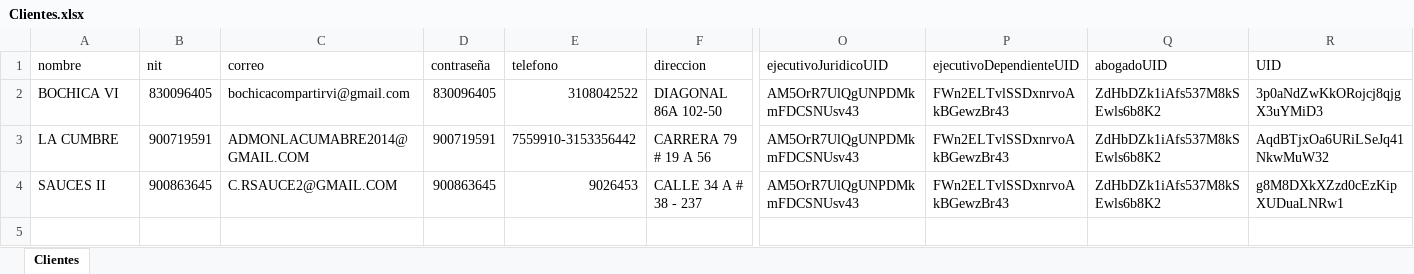
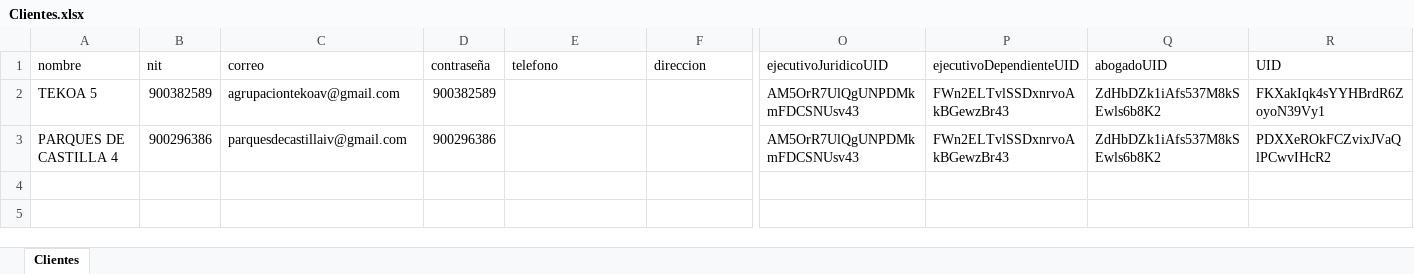
Before and after one commit to desarrolloWeb358/gestion-global, an Excel workbook: migracion/Clientes.xlsx, sheet Clientes, drawn as a sheet; only a part is shown, gaps mark what is left out; values as stored, in another font and other column widths than the file's, no borders; removed rows and columns are numbered as before the commit, all else as after; rows hold the shown columns only; the diff names each change by its address in the sheet, - before the commit and + after, or states it on an @@ line.

```diff
--- a/migracion/Clientes.xlsx (sheet Clientes)
+++ b/migracion/Clientes.xlsx (sheet Clientes)
-A2 (nombre): BOCHICA VI
+A2 (nombre): TEKOA 5
-B2 (nit): 830096405
+B2 (nit): 900382589
-C2 (correo): bochicacompartirvi@gmail.com
+C2 (correo): agrupaciontekoav@gmail.com
-D2 (contraseña): 830096405
+D2 (contraseña): 900382589
-E2 (telefono): 3108042522
+E2 (telefono): (empty)
-F2 (direccion): DIAGONAL 86A 102-50
+F2 (direccion): (empty)
-R2 (UID): 3p0aNdZwKkORojcj8qjgX3uYMiD3
+R2 (UID): FKXakIqk4sYYHBrdR6ZoyoN39Vy1
-row 3: LA CUMBRE | 900719591 | ADMONLACUMABRE2014@GMAIL.COM | 900719591 | 7559910-3153356442 | CARRERA 79 # 19 A 56 | AM5OrR7UlQgUNPDMkmFDCSNUsv43 | FWn2ELTvlSSDxnrvoAkBGewzBr43 | ZdHbDZk1iAfs537M8kSEwls6b8K2 | AqdBTjxOa6URiLSeJq41NkwMuW32
-A3 (nombre): SAUCES II
+A3 (nombre): PARQUES DE CASTILLA 4
-B3 (nit): 900863645
+B3 (nit): 900296386
-C3 (correo): C.RSAUCE2@GMAIL.COM
+C3 (correo): parquesdecastillaiv@gmail.com
-D3 (contraseña): 900863645
+D3 (contraseña): 900296386
-E3 (telefono): 9026453
+E3 (telefono): (empty)
-F3 (direccion): CALLE 34 A # 38 - 237
+F3 (direccion): (empty)
-R3 (UID): g8M8DXkXZzd0cEzKipXUDuaLNRw1
+R3 (UID): PDXXeROkFCZvixJVaQlPCwvIHcR2
-row 5: (empty)
```
Also changed, not shown: migracion/ProcesosJudicialesClientes.xlsx, migracion/Reporte_ProcesosJudiciales.xlsx, 6 other files.
